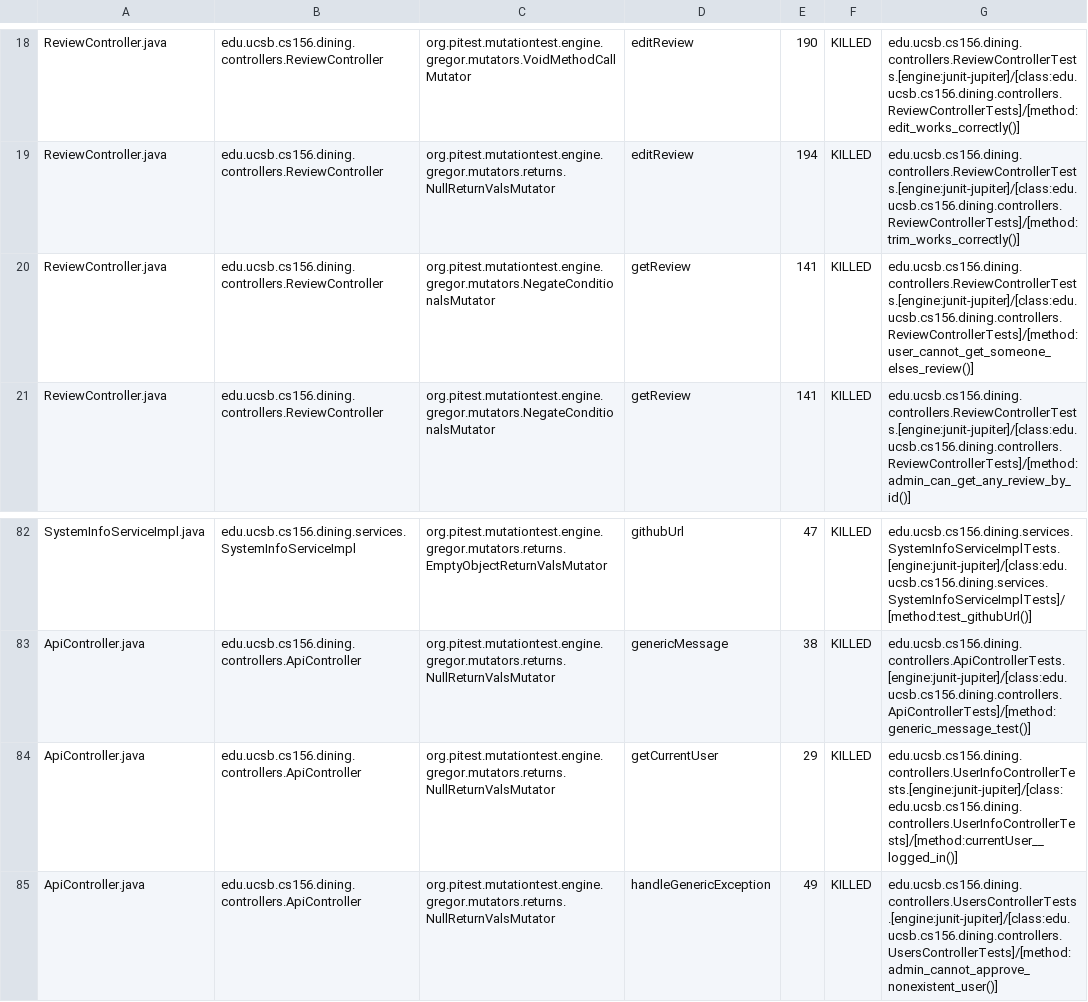
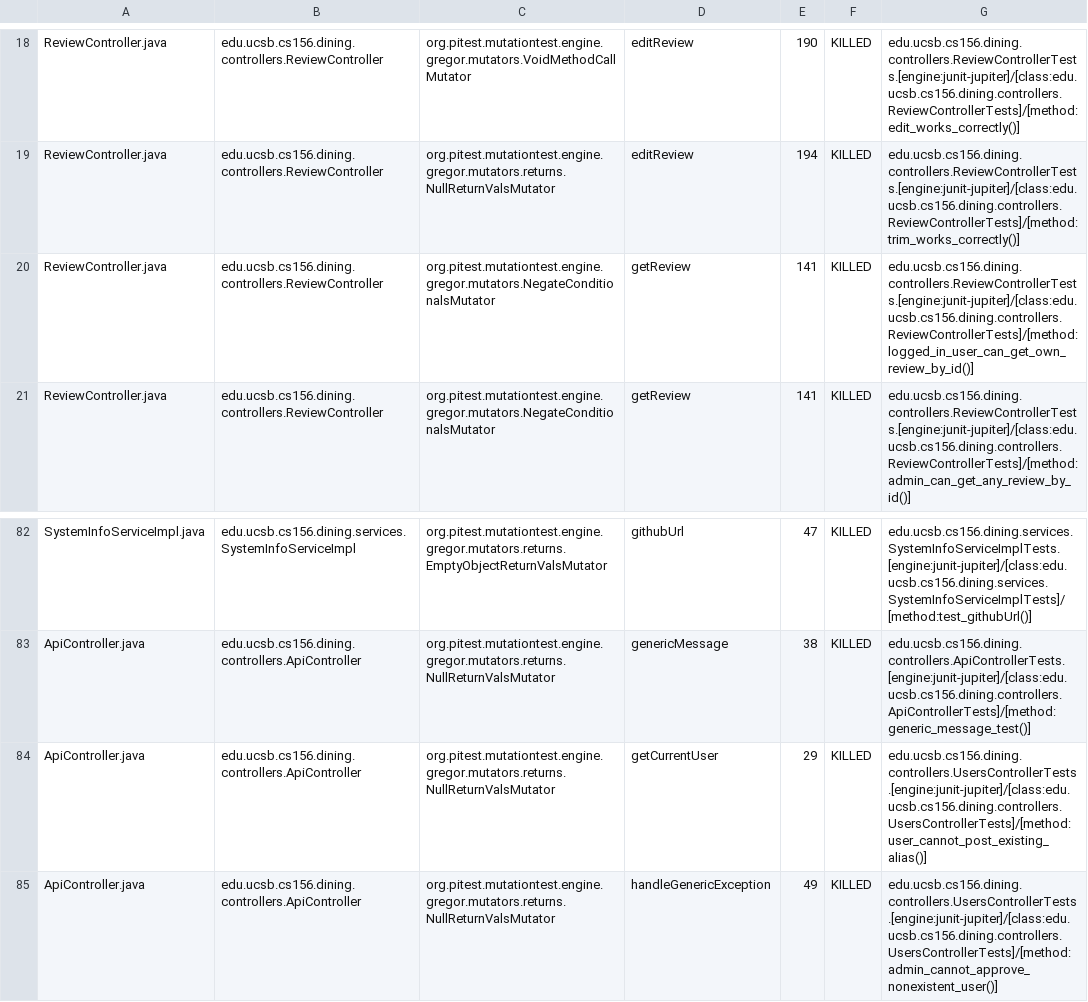
Before and after one commit to ucsb-cs156-s25/proj-dining-s25-10, a CSV file: pitest/mutations.csv, drawn as a sheet; only a part is shown, gaps mark what is left out.

Commit message:
Deploying to gh-pages from @ ucsb-cs156-s25/proj-dining-s25-10@9e14f6e52b65142c580e1d981052d7bd09c4ef92 🚀

```diff
--- a/pitest/mutations.csv
+++ b/pitest/mutations.csv
@@ -19,3 +19,3 @@ ReviewController.java,edu.ucsb.cs156.dining.controllers.ReviewController,org.pit
 ReviewController.java,edu.ucsb.cs156.dining.controllers.ReviewController,org.pitest.mutationtest.engine.gregor.mutators.returns.NullReturnValsMutator,editReview,194,KILLED,edu.ucsb.cs156.dining.controllers.ReviewControllerTests.[engine:junit-jupiter]/[class:edu.ucsb.cs156.dining.controllers.ReviewControllerTests]/[method:trim_works_correctly()]
-ReviewController.java,edu.ucsb.cs156.dining.controllers.ReviewController,org.pitest.mutationtest.engine.gregor.mutators.NegateConditionalsMutator,getReview,141,KILLED,edu.ucsb.cs156.dining.controllers.ReviewControllerTests.[engine:junit-jupiter]/[class:edu.ucsb.cs156.dining.controllers.ReviewControllerTests]/[method:user_cannot_get_someone_elses_review()]
+ReviewController.java,edu.ucsb.cs156.dining.controllers.ReviewController,org.pitest.mutationtest.engine.gregor.mutators.NegateConditionalsMutator,getReview,141,KILLED,edu.ucsb.cs156.dining.controllers.ReviewControllerTests.[engine:junit-jupiter]/[class:edu.ucsb.cs156.dining.controllers.ReviewControllerTests]/[method:logged_in_user_can_get_own_review_by_id()]
 ReviewController.java,edu.ucsb.cs156.dining.controllers.ReviewController,org.pitest.mutationtest.engine.gregor.mutators.NegateConditionalsMutator,getReview,141,KILLED,edu.ucsb.cs156.dining.controllers.ReviewControllerTests.[engine:junit-jupiter]/[class:edu.ucsb.cs156.dining.controllers.ReviewControllerTests]/[method:admin_can_get_any_review_by_id()]
@@ -83,3 +83,3 @@ SystemInfoServiceImpl.java,edu.ucsb.cs156.dining.services.SystemInfoServiceImpl,
 ApiController.java,edu.ucsb.cs156.dining.controllers.ApiController,org.pitest.mutationtest.engine.gregor.mutators.returns.NullReturnValsMutator,genericMessage,38,KILLED,edu.ucsb.cs156.dining.controllers.ApiControllerTests.[engine:junit-jupiter]/[class:edu.ucsb.cs156.dining.controllers.ApiControllerTests]/[method:generic_message_test()]
-ApiController.java,edu.ucsb.cs156.dining.controllers.ApiController,org.pitest.mutationtest.engine.gregor.mutators.returns.NullReturnValsMutator,getCurrentUser,29,KILLED,edu.ucsb.cs156.dining.controllers.UserInfoControllerTests.[engine:junit-jupiter]/[class:edu.ucsb.cs156.dining.controllers.UserInfoControllerTests]/[method:currentUser__logged_in()]
+ApiController.java,edu.ucsb.cs156.dining.controllers.ApiController,org.pitest.mutationtest.engine.gregor.mutators.returns.NullReturnValsMutator,getCurrentUser,29,KILLED,edu.ucsb.cs156.dining.controllers.UsersControllerTests.[engine:junit-jupiter]/[class:edu.ucsb.cs156.dining.controllers.UsersControllerTests]/[method:user_cannot_post_existing_alias()]
 ApiController.java,edu.ucsb.cs156.dining.controllers.ApiController,org.pitest.mutationtest.engine.gregor.mutators.returns.NullReturnValsMutator,handleGenericException,49,KILLED,edu.ucsb.cs156.dining.controllers.UsersControllerTests.[engine:junit-jupiter]/[class:edu.ucsb.cs156.dining.controllers.UsersControllerTests]/[method:admin_cannot_approve_nonexistent_user()]
```
Also changed, not shown: 16 other files.
